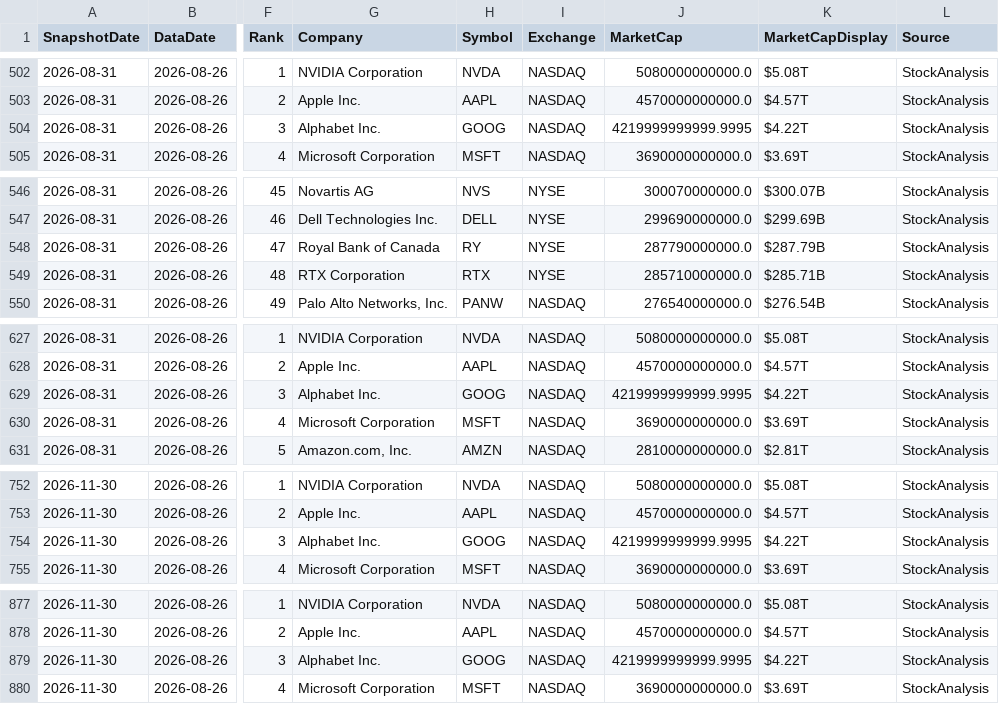
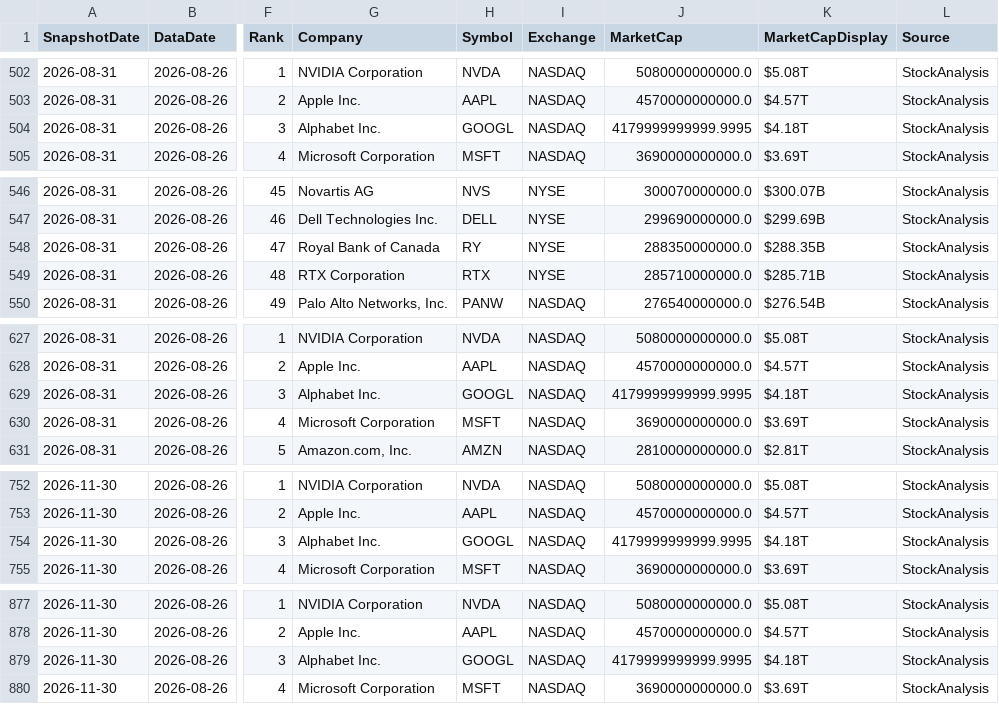
Before and after one commit to RH-102/my-index, a CSV file: data/top100_history.csv, drawn as a sheet; only a part is shown, gaps mark what is left out; the diff covers the shown part only; the diff names each change by its address in the sheet, - before the commit and + after, or states it on an @@ line.

```diff
--- a/data/top100_history.csv
+++ b/data/top100_history.csv
-H504 (Symbol): GOOG
+H504 (Symbol): GOOGL
-J504 (MarketCap): 4219999999999.9995
+J504 (MarketCap): 4179999999999.9995
-K504 (MarketCapDisplay): $4.22T
+K504 (MarketCapDisplay): $4.18T
-J548 (MarketCap): 287790000000.0
+J548 (MarketCap): 288350000000.0
-K548 (MarketCapDisplay): $287.79B
+K548 (MarketCapDisplay): $288.35B
-H629 (Symbol): GOOG
+H629 (Symbol): GOOGL
-J629 (MarketCap): 4219999999999.9995
+J629 (MarketCap): 4179999999999.9995
-K629 (MarketCapDisplay): $4.22T
+K629 (MarketCapDisplay): $4.18T
-H754 (Symbol): GOOG
+H754 (Symbol): GOOGL
-J754 (MarketCap): 4219999999999.9995
+J754 (MarketCap): 4179999999999.9995
-K754 (MarketCapDisplay): $4.22T
+K754 (MarketCapDisplay): $4.18T
-H879 (Symbol): GOOG
+H879 (Symbol): GOOGL
-J879 (MarketCap): 4219999999999.9995
+J879 (MarketCap): 4179999999999.9995
-K879 (MarketCapDisplay): $4.22T
+K879 (MarketCapDisplay): $4.18T
```
Also changed, not shown: 2 edited cells elsewhere in this file, data/benchmark_history.csv, data/index_history.csv, 4 other files.
